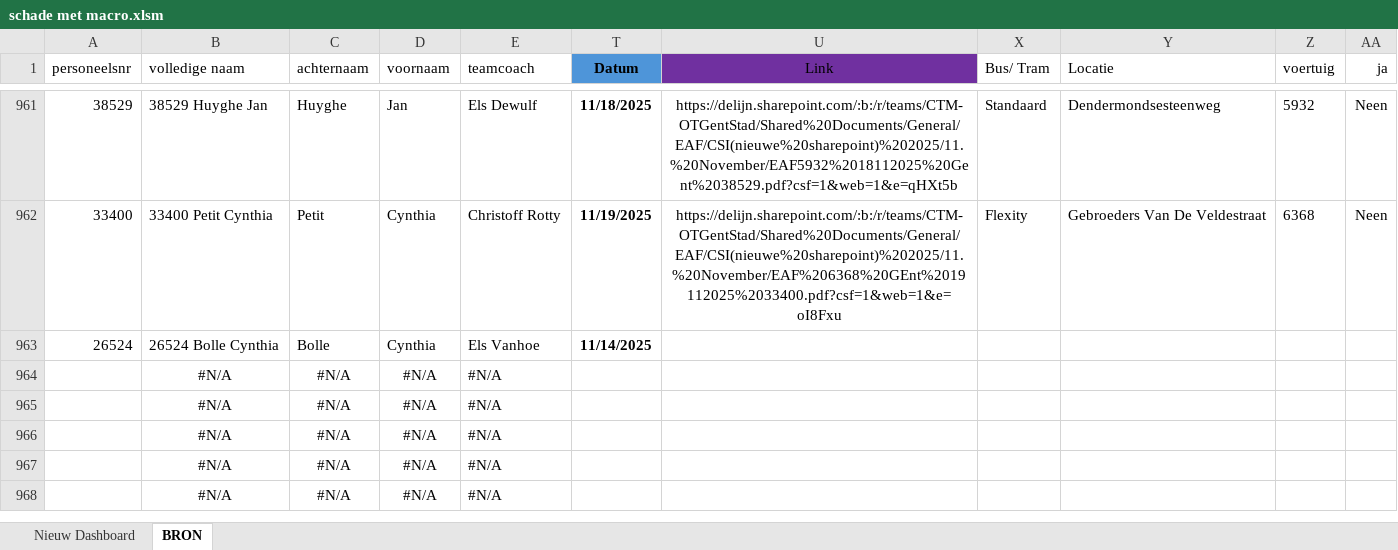
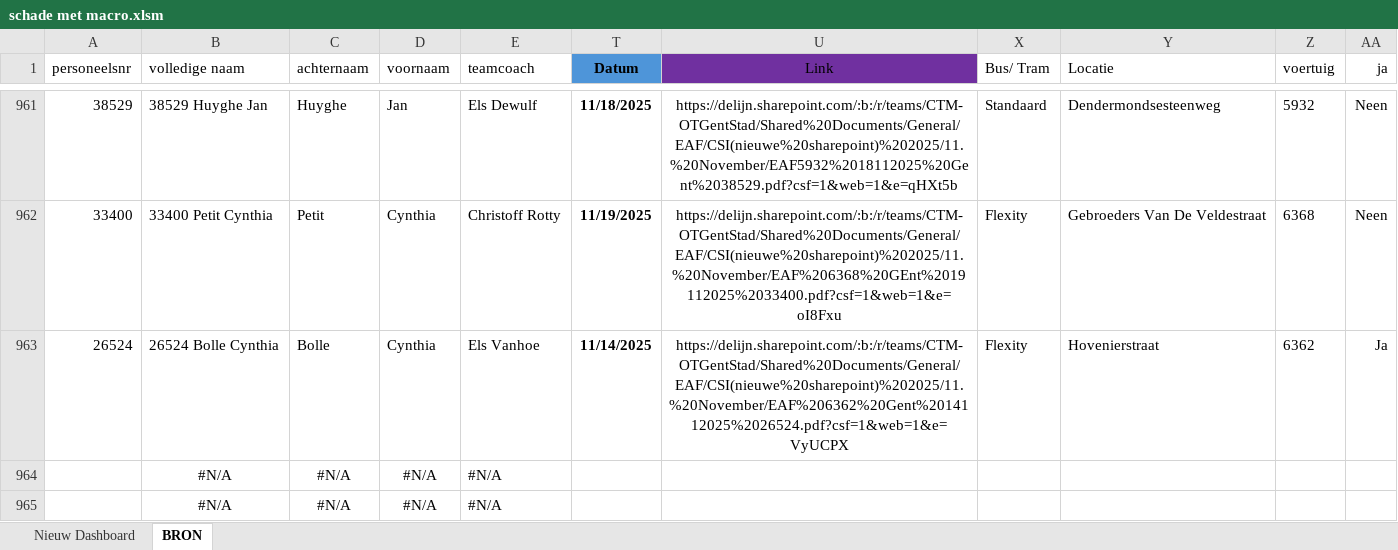
Before and after one commit to Stoffels84/schade, an Excel workbook: schade met macro.xlsm, sheet BRON, drawn as a sheet; only a part is shown, gaps mark what is left out; the shorter side is filled out with more unchanged rows; values as stored, in another font and other column widths than the file's, no borders; charts and pictures and conditional formats and table styles not drawn; the diff names each change by its address in the sheet, - before the commit and + after, or states it on an @@ line.

Commit message:
auto: update vanuit Teams

```diff
--- a/schade met macro.xlsm (sheet BRON)
+++ b/schade met macro.xlsm (sheet BRON)
-U963 (Link): (empty)
+U963 (Link): https://delijn.sharepoint.com/:b:/r/teams/CTM-OTGentStad/Shared%20Documents/General/EAF/CSI(nieuwe%20sharepoint)%202025/11.%20November/EAF%206362%20Gent%2014112025%2026524.pdf?csf=1&web=1&e=VyUCPX
-X963 (Bus/ Tram): (empty)
+X963 (Bus/ Tram): Flexity
-Y963 (Locatie): (empty)
+Y963 (Locatie): Hovenierstraat
-Z963 (voertuig): (empty)
+Z963 (voertuig): 6362
-AA963 (ja): (empty)
+AA963 (ja): Ja
```
